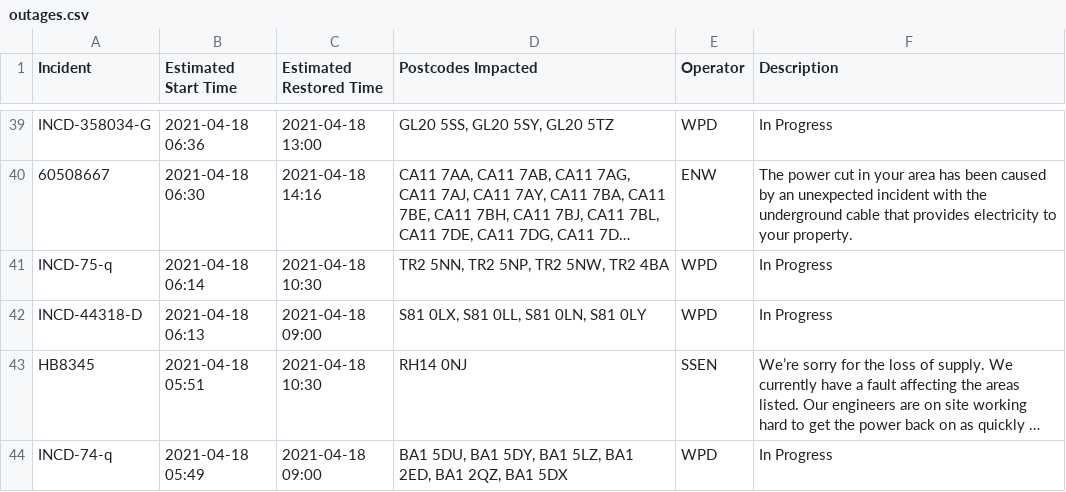
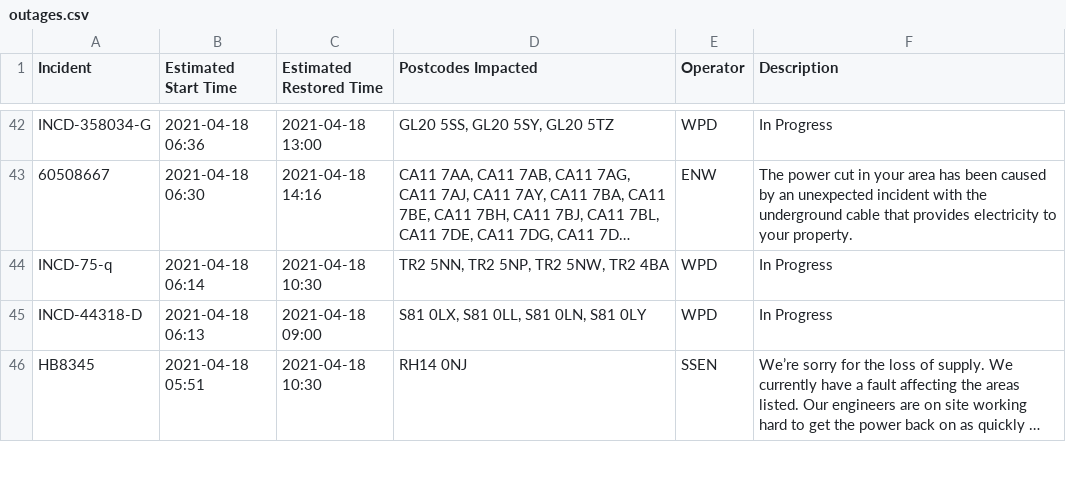
Before and after one commit to OSUKED/Outage-Watch, a CSV file: docs/data/outages.csv, drawn as a sheet; only a part is shown, gaps mark what is left out; long unchanged cells end in …; removed rows and columns are numbered as before the commit, all else as after; the diff covers the shown part only; the diff names each change by its address in the sheet, - before the commit and + after, or states it on an @@ line.

```diff
--- a/docs/data/outages.csv
+++ b/docs/data/outages.csv
-row 44: INCD-74-q | 2021-04-18 05:49 | 2021-04-18 09:00 | BA1 5DU, BA1 5DY, BA1 5LZ, BA1 2ED, BA1 2QZ, BA1 5DX | WPD | In Progress
```
Also changed, not shown: 9 added rows, 5 removed rows, 3 moved rows and 8 edited cells elsewhere in this file, 8 other files.
